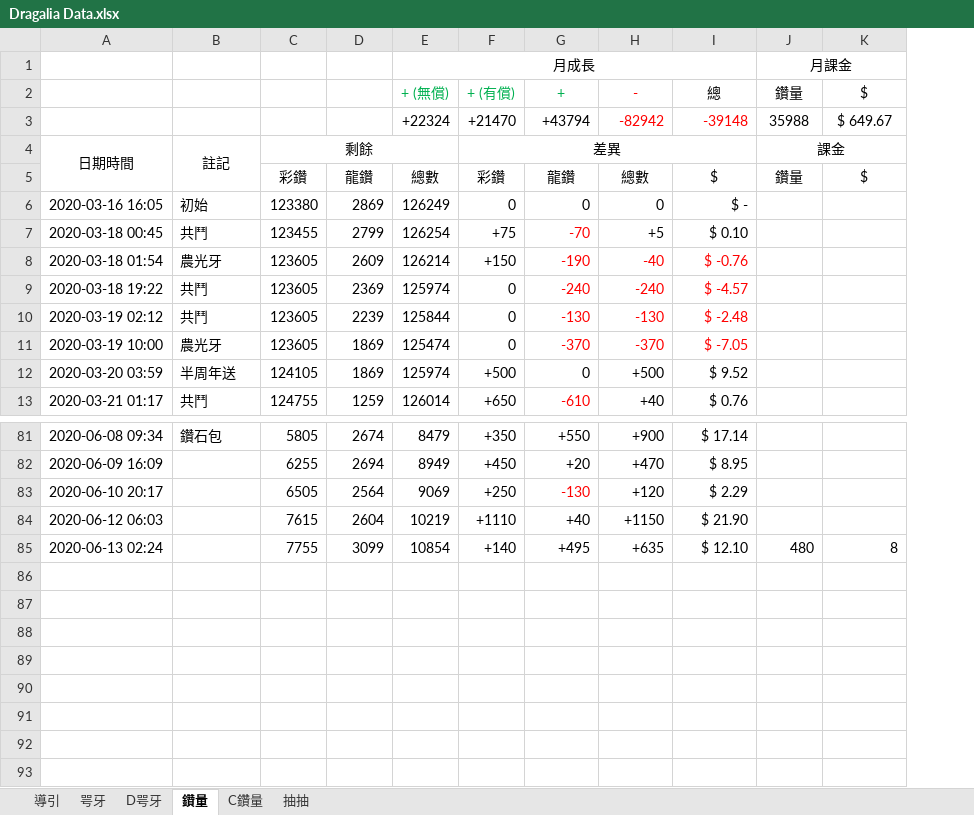
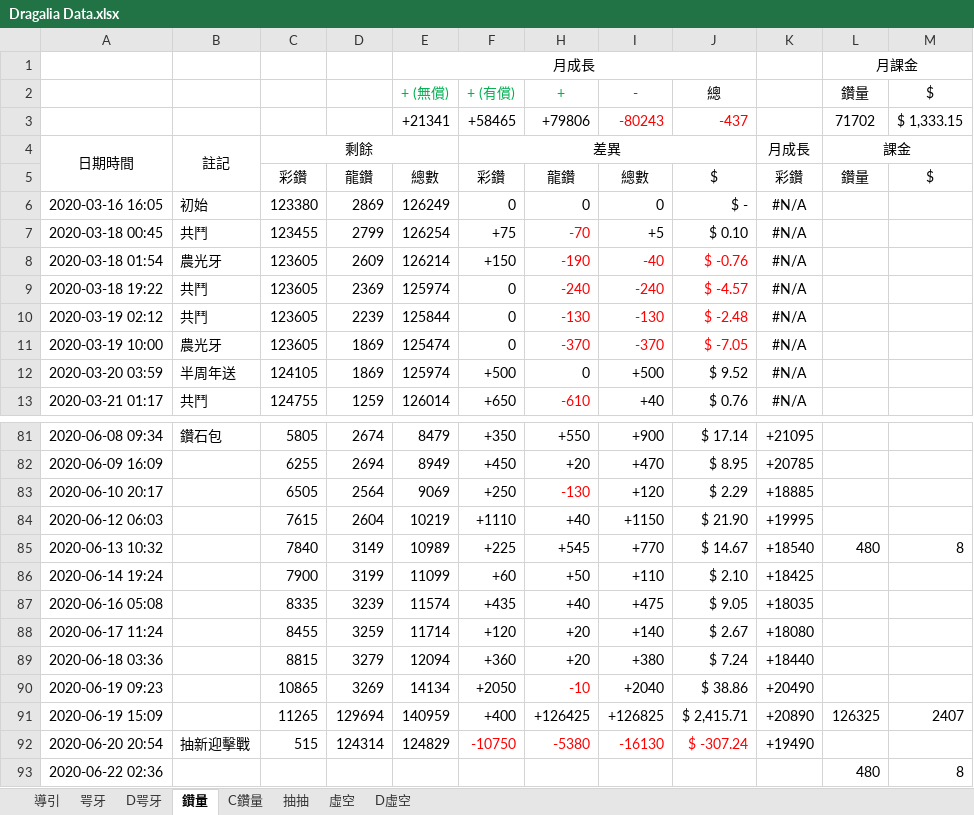
Before and after one commit to RaenonX-DL/dragalia-data-track, an Excel workbook: Dragalia Data.xlsx, sheet 鑽量, drawn as a sheet; only a part is shown, gaps mark what is left out; values as stored, in another font and other column widths than the file's, no borders; removed rows and columns are numbered as before the commit, all else as after; the diff names each change by its address in the sheet, - before the commit and + after, or states it on an @@ line.

```diff
--- a/Dragalia Data.xlsx (sheet 鑽量)
+++ b/Dragalia Data.xlsx (sheet 鑽量)
@@ sheet tab unhidden: 虛空 @@
@@ sheet tab unhidden: D虛空 @@
+column K, rows 4-13: 月成長 | 彩鑽 | #N/A | #N/A | #N/A | #N/A | #N/A | #N/A | #N/A | #N/A; rows 81-84: +21095 | +20785 | +18885 | +19995
-row 3:  |  |  |  | +22324 | +21470 | +43794 | -82942 | -39148 | 35988 | $ 649.67
+row 3:  |  |  |  | +21341 | +58465 | +79806 | -80243 | -437 |  | 71702 | $ 1,333.15
-row 85: 2020-06-13 02:24 |  | 7755 | 3099 | 10854 | +140 | +495 | +635 | $ 12.10 | 480 | 8
+row 85: 2020-06-13 10:32 |  | 7840 | 3149 | 10989 | +225 | +545 | +770 | $ 14.67 | +18540 | 480 | 8
+row 86: 2020-06-14 19:24 |  | 7900 | 3199 | 11099 | +60 | +50 | +110 | $ 2.10 | +18425
+row 87: 2020-06-16 05:08 |  | 8335 | 3239 | 11574 | +435 | +40 | +475 | $ 9.05 | +18035
+row 88: 2020-06-17 11:24 |  | 8455 | 3259 | 11714 | +120 | +20 | +140 | $ 2.67 | +18080
+row 89: 2020-06-18 03:36 |  | 8815 | 3279 | 12094 | +360 | +20 | +380 | $ 7.24 | +18440
+row 90: 2020-06-19 09:23 |  | 10865 | 3269 | 14134 | +2050 | -10 | +2040 | $ 38.86 | +20490
+row 91: 2020-06-19 15:09 |  | 11265 | 129694 | 140959 | +400 | +126425 | +126825 | $ 2,415.71 | +20890 | 126325 | 2407
+row 92: 2020-06-20 20:54 | 抽新迎擊戰 | 515 | 124314 | 124829 | -10750 | -5380 | -16130 | $ -307.24 | +19490
+row 93: 2020-06-22 02:36 |  |  |  |  |  |  |  |  |  | 480 | 8
```
Also changed, not shown: sheet D咢牙, sheet 咢牙, sheet 抽抽, formulas that keep their value, hidden cells, charts or pictures, Event.xlsx, 1 other file.
